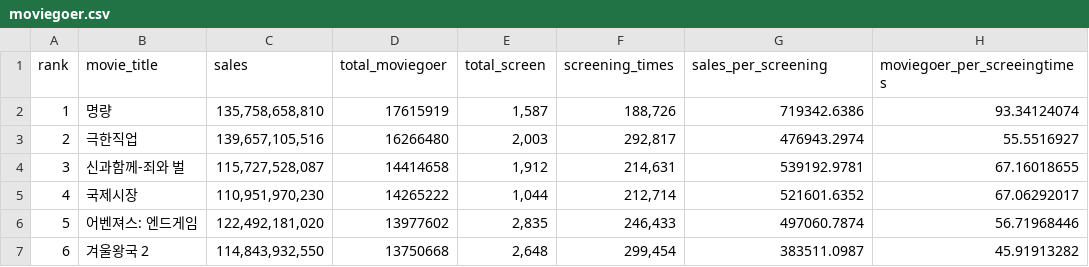
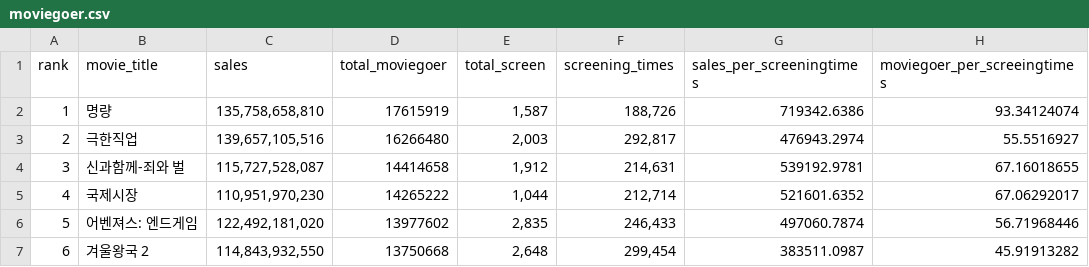
Before and after one commit to GoHakNeung/jupyter_judge_test, a CSV file: csv_file/moviegoer.csv, drawn as a sheet; only a part is shown.

Commit message:
Update moviegoer.csv

```diff
--- a/csv_file/moviegoer.csv
+++ b/csv_file/moviegoer.csv
@@ -1,2 +1,2 @@
-rank,movie_title,sales,total_moviegoer,total_screen,screening_times,sales_per_screening,moviegoer_per_screeingtimes
+rank,movie_title,sales,total_moviegoer,total_screen,screening_times,sales_per_screeningtimes,moviegoer_per_screeingtimes
 1,명량,"135,758,658,810",17615919,"1,587","188,726",719342.6386,93.34124074
```
